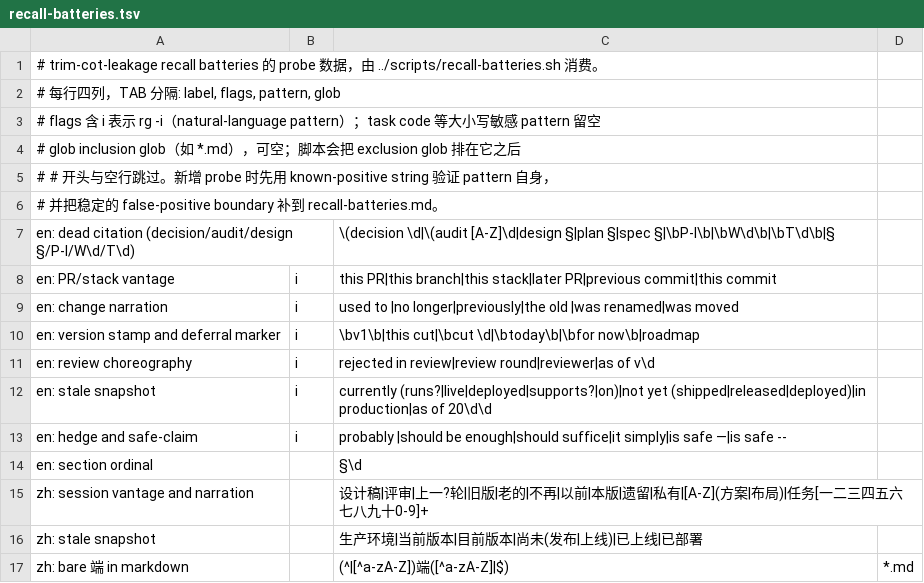
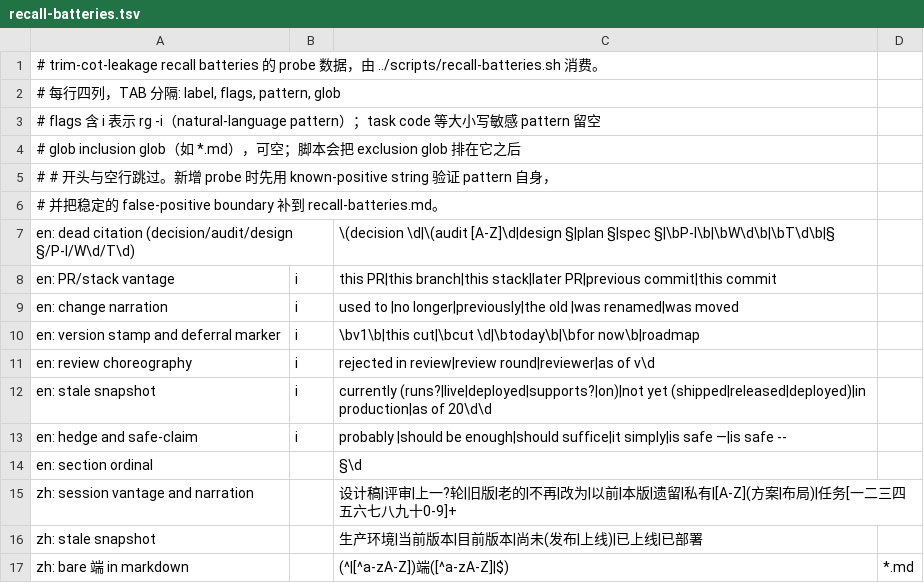
Before and after one commit to 10knamesmore/dotfiles, a TSV file: tree/home/.agents/skills/trim-cot-leakage/references/recall-batteries.tsv, drawn as a sheet.

```diff
--- a/tree/home/.agents/skills/trim-cot-leakage/references/recall-batteries.tsv
+++ b/tree/home/.agents/skills/trim-cot-leakage/references/recall-batteries.tsv
@@ -14,3 +14,3 @@ en: hedge and safe-claim	i	probably |should be enough|should suffice|it simply|i
 en: section ordinal		§\d
-zh: session vantage and narration		设计稿|评审|上一?轮|旧版|老的|不再|以前|本版|遗留|私有|[A-Z](方案|布局)|任务[一二三四五六七八九十0-9]+
+zh: session vantage and narration		设计稿|评审|上一?轮|旧版|老的|不再|改为|以前|本版|遗留|私有|[A-Z](方案|布局)|任务[一二三四五六七八九十0-9]+
 zh: stale snapshot		生产环境|当前版本|目前版本|尚未(发布|上线)|已上线|已部署
```
Also changed, not shown: 13 other files.
